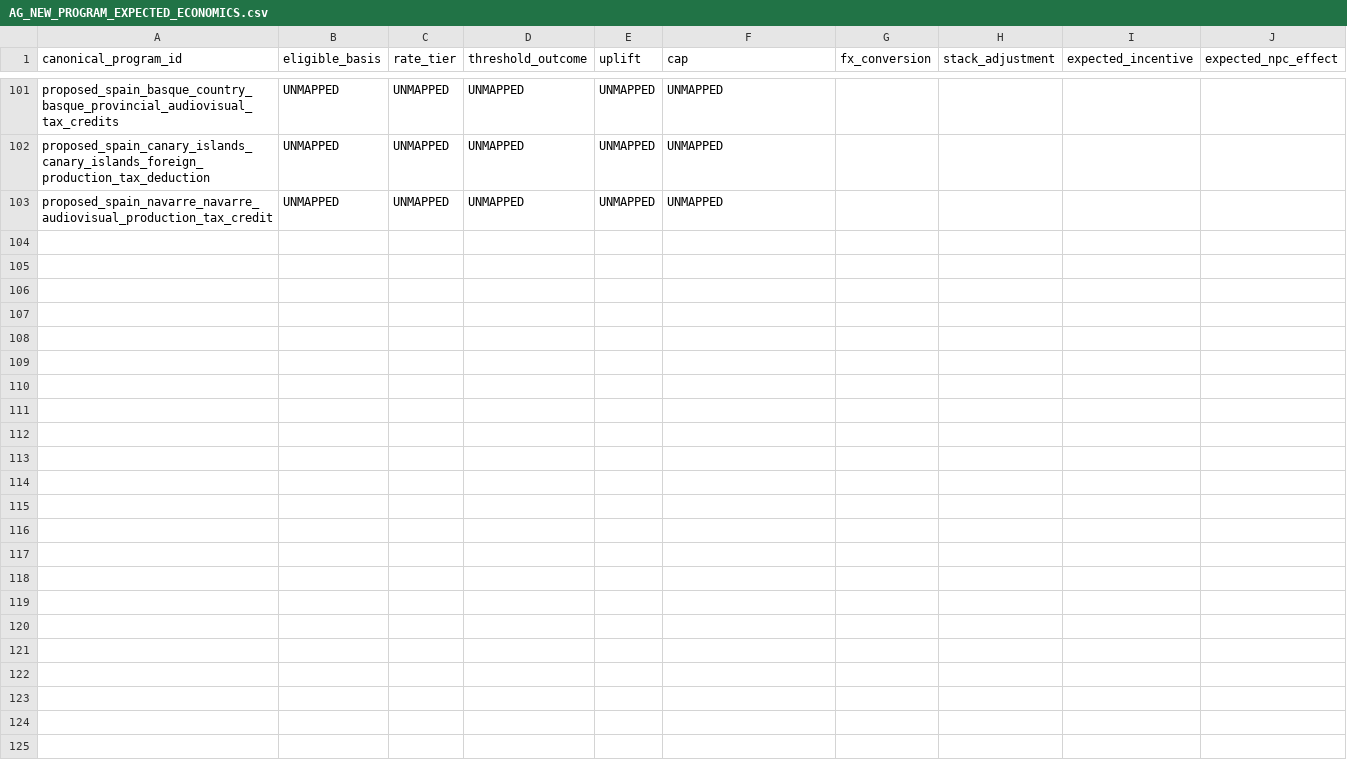
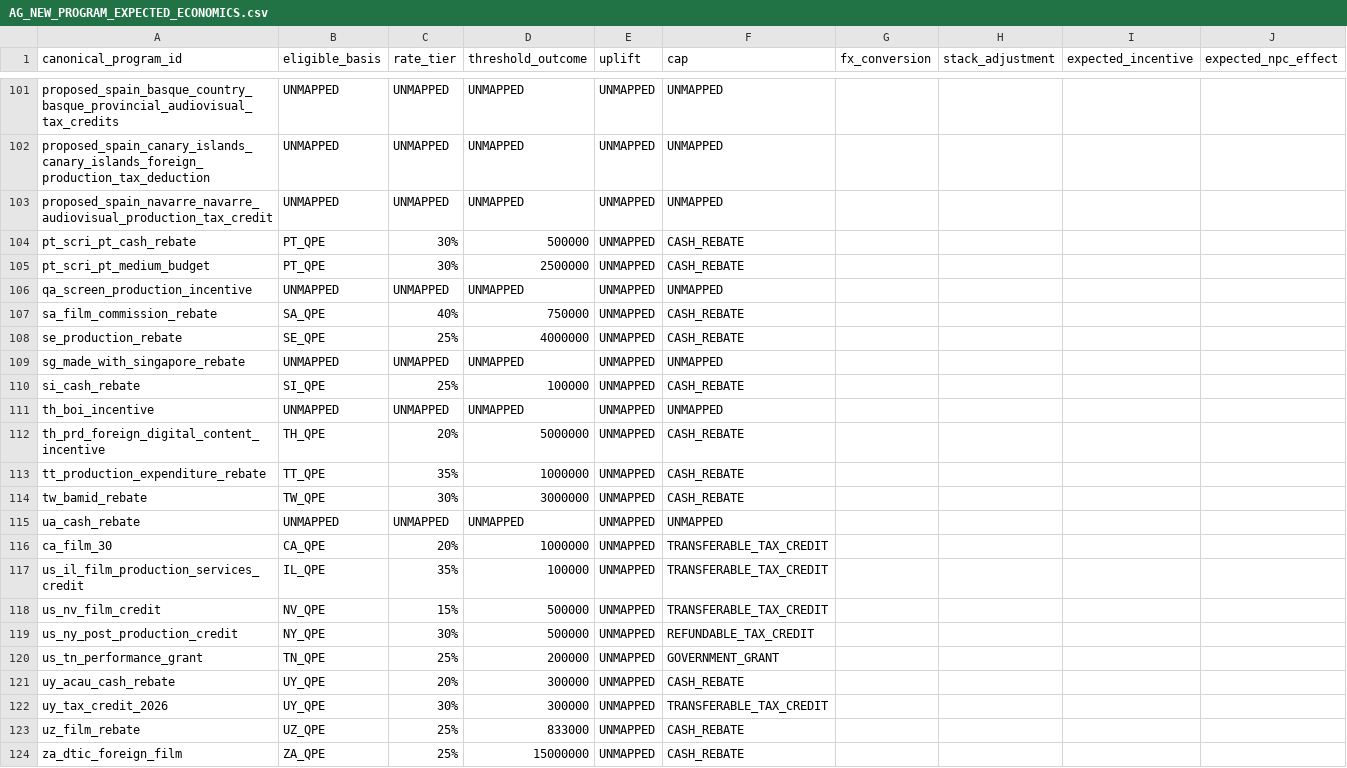
Before and after one commit to surajgohill-oss/Frametax, a CSV file: docs/validation/AG_NEW_PROGRAM_EXPECTED_ECONOMICS.csv, drawn as a sheet; only a part is shown, gaps mark what is left out; rows hold the shown columns only; the diff names each change by its address in the sheet, - before the commit and + after, or states it on an @@ line.

```diff
--- a/docs/validation/AG_NEW_PROGRAM_EXPECTED_ECONOMICS.csv
+++ b/docs/validation/AG_NEW_PROGRAM_EXPECTED_ECONOMICS.csv
+row 104: pt_scri_pt_cash_rebate | PT_QPE | 30% | 500000 | UNMAPPED | CASH_REBATE
+row 105: pt_scri_pt_medium_budget | PT_QPE | 30% | 2500000 | UNMAPPED | CASH_REBATE
+row 106: qa_screen_production_incentive | UNMAPPED | UNMAPPED | UNMAPPED | UNMAPPED | UNMAPPED
+row 107: sa_film_commission_rebate | SA_QPE | 40% | 750000 | UNMAPPED | CASH_REBATE
+row 108: se_production_rebate | SE_QPE | 25% | 4000000 | UNMAPPED | CASH_REBATE
+row 109: sg_made_with_singapore_rebate | UNMAPPED | UNMAPPED | UNMAPPED | UNMAPPED | UNMAPPED
+row 110: si_cash_rebate | SI_QPE | 25% | 100000 | UNMAPPED | CASH_REBATE
+row 111: th_boi_incentive | UNMAPPED | UNMAPPED | UNMAPPED | UNMAPPED | UNMAPPED
+row 112: th_prd_foreign_digital_content_incentive | TH_QPE | 20% | 5000000 | UNMAPPED | CASH_REBATE
+row 113: tt_production_expenditure_rebate | TT_QPE | 35% | 1000000 | UNMAPPED | CASH_REBATE
+row 114: tw_bamid_rebate | TW_QPE | 30% | 3000000 | UNMAPPED | CASH_REBATE
+row 115: ua_cash_rebate | UNMAPPED | UNMAPPED | UNMAPPED | UNMAPPED | UNMAPPED
+row 116: ca_film_30 | CA_QPE | 20% | 1000000 | UNMAPPED | TRANSFERABLE_TAX_CREDIT
+row 117: us_il_film_production_services_credit | IL_QPE | 35% | 100000 | UNMAPPED | TRANSFERABLE_TAX_CREDIT
+row 118: us_nv_film_credit | NV_QPE | 15% | 500000 | UNMAPPED | TRANSFERABLE_TAX_CREDIT
+row 119: us_ny_post_production_credit | NY_QPE | 30% | 500000 | UNMAPPED | REFUNDABLE_TAX_CREDIT
+row 120: us_tn_performance_grant | TN_QPE | 25% | 200000 | UNMAPPED | GOVERNMENT_GRANT
+row 121: uy_acau_cash_rebate | UY_QPE | 20% | 300000 | UNMAPPED | CASH_REBATE
+row 122: uy_tax_credit_2026 | UY_QPE | 30% | 300000 | UNMAPPED | TRANSFERABLE_TAX_CREDIT
+row 123: uz_film_rebate | UZ_QPE | 25% | 833000 | UNMAPPED | CASH_REBATE
+row 124: za_dtic_foreign_film | ZA_QPE | 25% | 15000000 | UNMAPPED | CASH_REBATE
```
Also changed, not shown: docs/validation/AG_NEW_PROGRAM_DATABASE_RUNTIME_COMPARISON.csv, docs/validation/AG_NEW_PROGRAM_STACK_HYBRID_AUDIT.csv, 1 other file.
